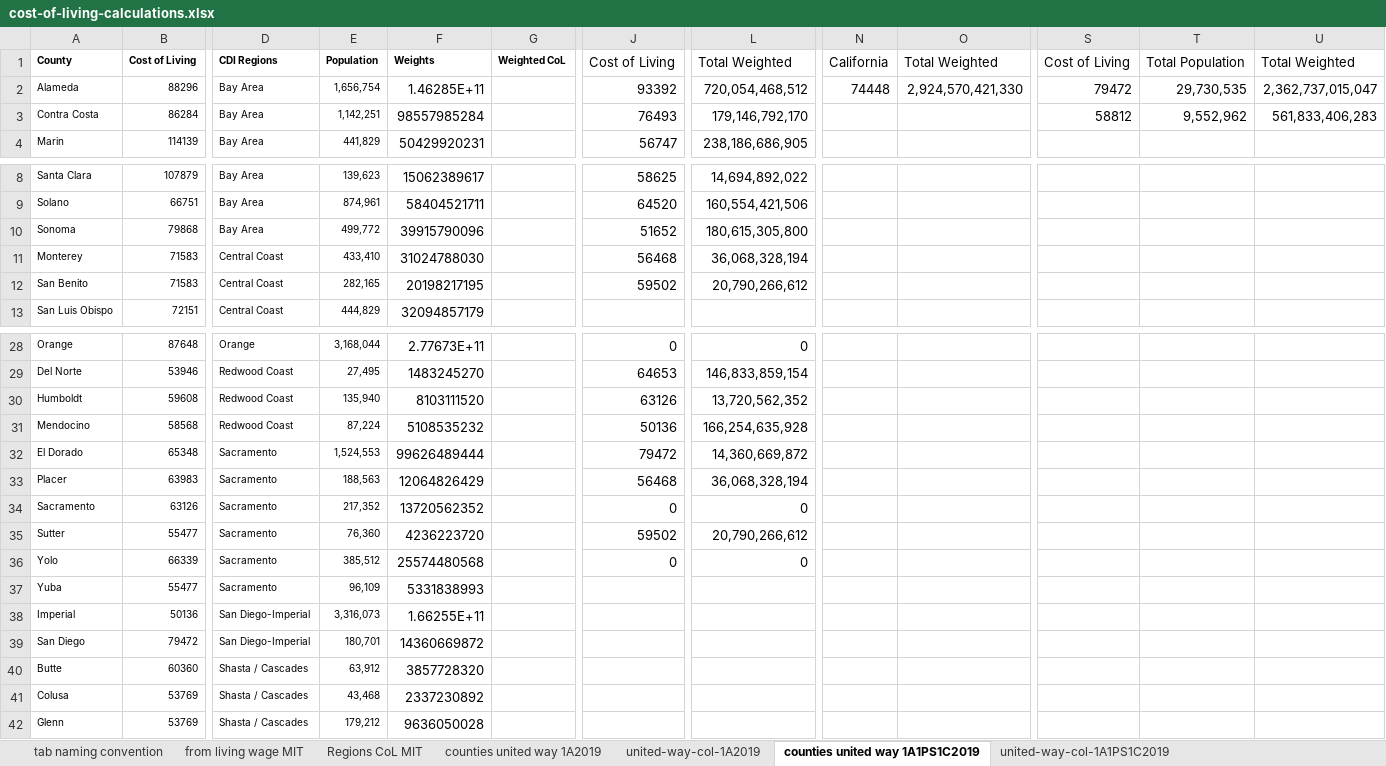
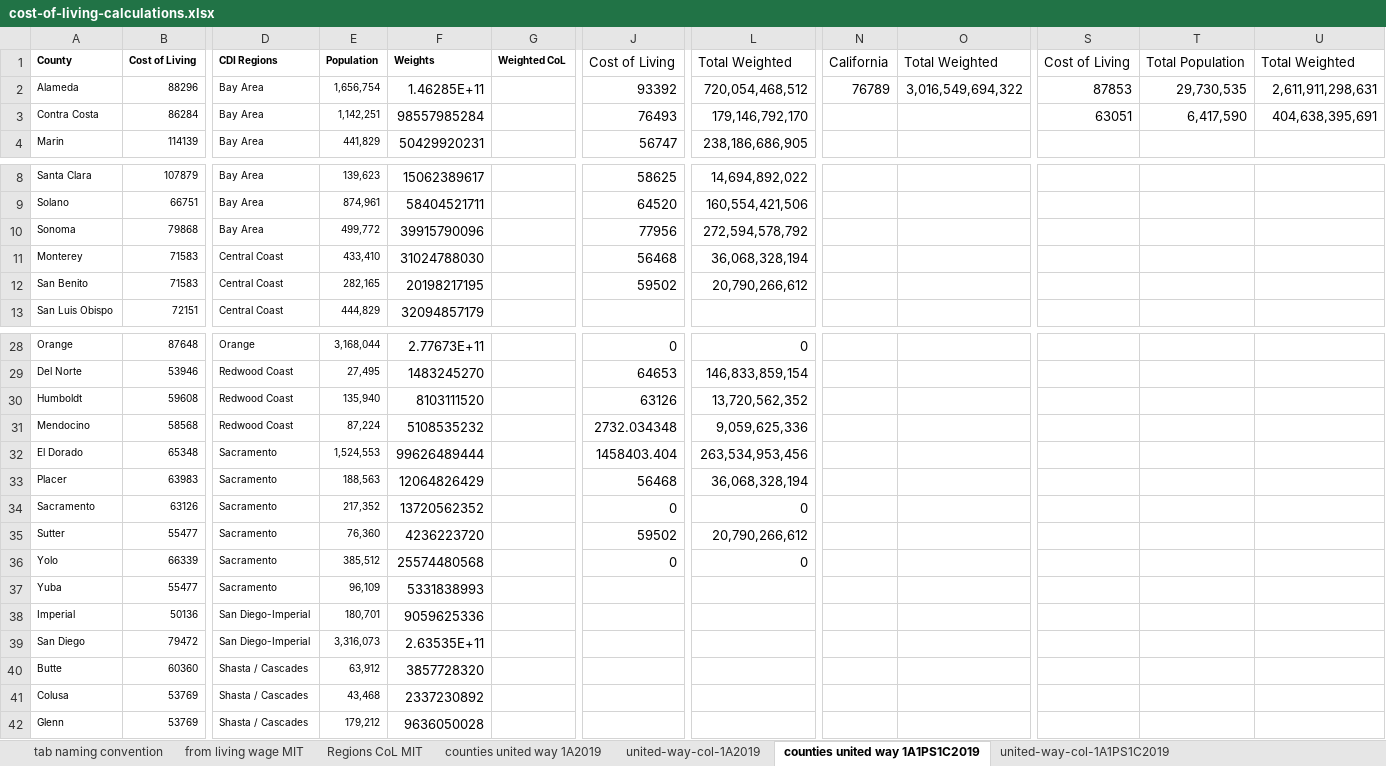
Before and after one commit to cafwd/job_quality_index, an Excel workbook: data/cost_of_living/cost-of-living-calculations.xlsx, sheet counties united way 1A1PS1C2019, drawn as a sheet; only a part is shown, gaps mark what is left out; values as stored, in another font and other column widths than the file's, no borders; the diff names each change by its address in the sheet, - before the commit and + after, or states it on an @@ line.

```diff
--- a/data/cost_of_living/cost-of-living-calculations.xlsx (sheet counties united way 1A1PS1C2019)
+++ b/data/cost_of_living/cost-of-living-calculations.xlsx (sheet counties united way 1A1PS1C2019)
-N2: 74448
+N2: 76789
-O2: 2,924,570,421,330
+O2: 3,016,549,694,322
-S2: 79472
+S2: 87853
-U2: 2,362,737,015,047
+U2: 2,611,911,298,631
-S3: 58812
+S3: 63051
-T3: 9,552,962
+T3: 6,417,590
-U3: 561,833,406,283
+U3: 404,638,395,691
-J10: 51652
+J10: 77956
-L10: 180,615,305,800
+L10: 272,594,578,792
-J31: 50136
+J31: 2732.034348
-L31: 166,254,635,928
+L31: 9,059,625,336
-J32: 79472
+J32: 1458403.404
-L32: 14,360,669,872
+L32: 263,534,953,456
-E38: 3,316,073
+E38: 180,701
-F38: 1.66255E+11
+F38: 9059625336
-E39: 180,701
+E39: 3,316,073
-F39: 14360669872
+F39: 2.63535E+11
```
Also changed, not shown: sheet united-way-col-1A1PS1C2019, formulas that keep their value, 4 other files.
